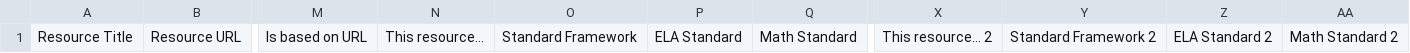
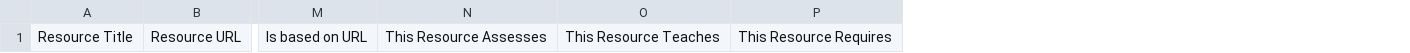
Before and after one commit to easypublish/EasyPublish, a CSV file: template.csv, drawn as a sheet; only a part is shown, gaps mark what is left out; removed rows and columns are numbered as before the commit, all else as after; the diff names each change by its address in the sheet, - before the commit and + after, or states it on an @@ line.

Commit message:
Updated default CSV template
Signed-off-by: Jim Klo <jim.klo@sri.com>

```diff
--- a/template.csv
+++ b/template.csv
-column N, row 1: This resource...
-column O, row 1: Standard Framework
-column P, row 1: ELA Standard
-column Q, row 1: Math Standard
+column N, row 1: This Resource Assesses
+column O, row 1: This Resource Teaches
+column P, row 1: This Resource Requires
-column X, row 1: This resource... 2
-column Y, row 1: Standard Framework 2
-column Z, row 1: ELA Standard 2
-column AA, row 1: Math Standard 2
```
